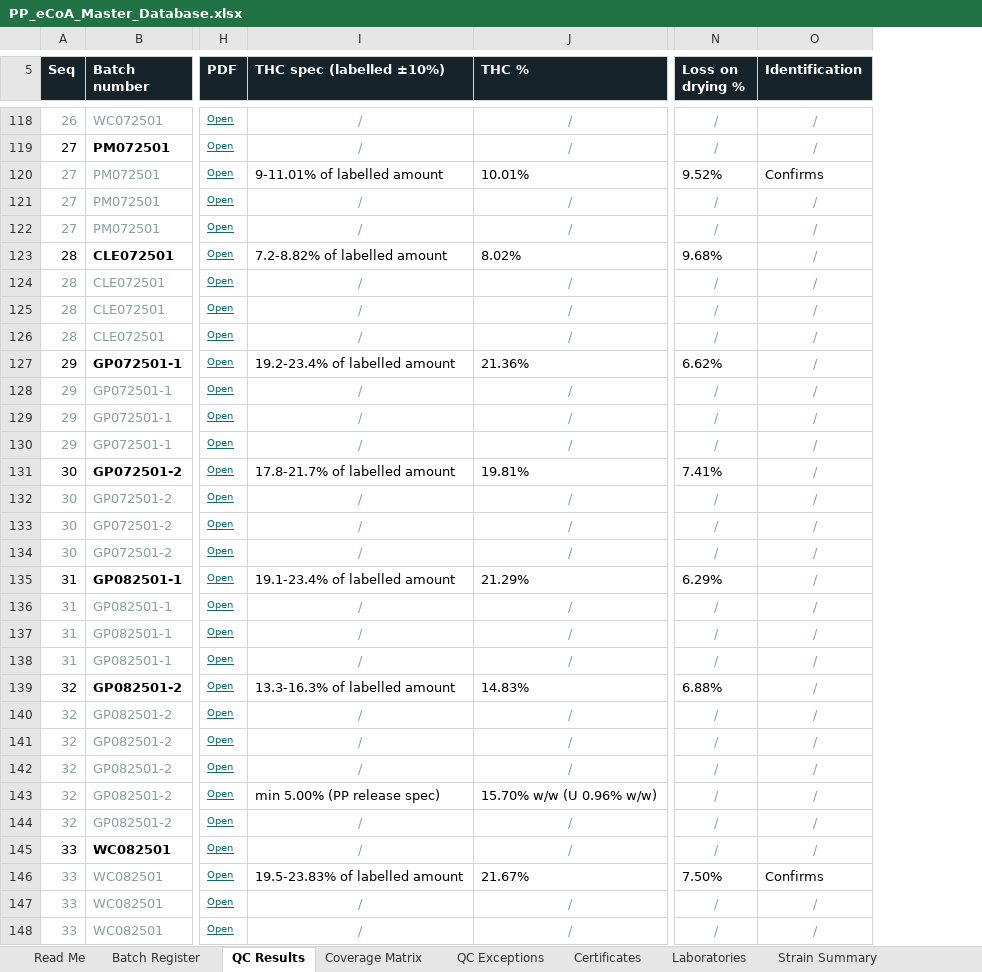
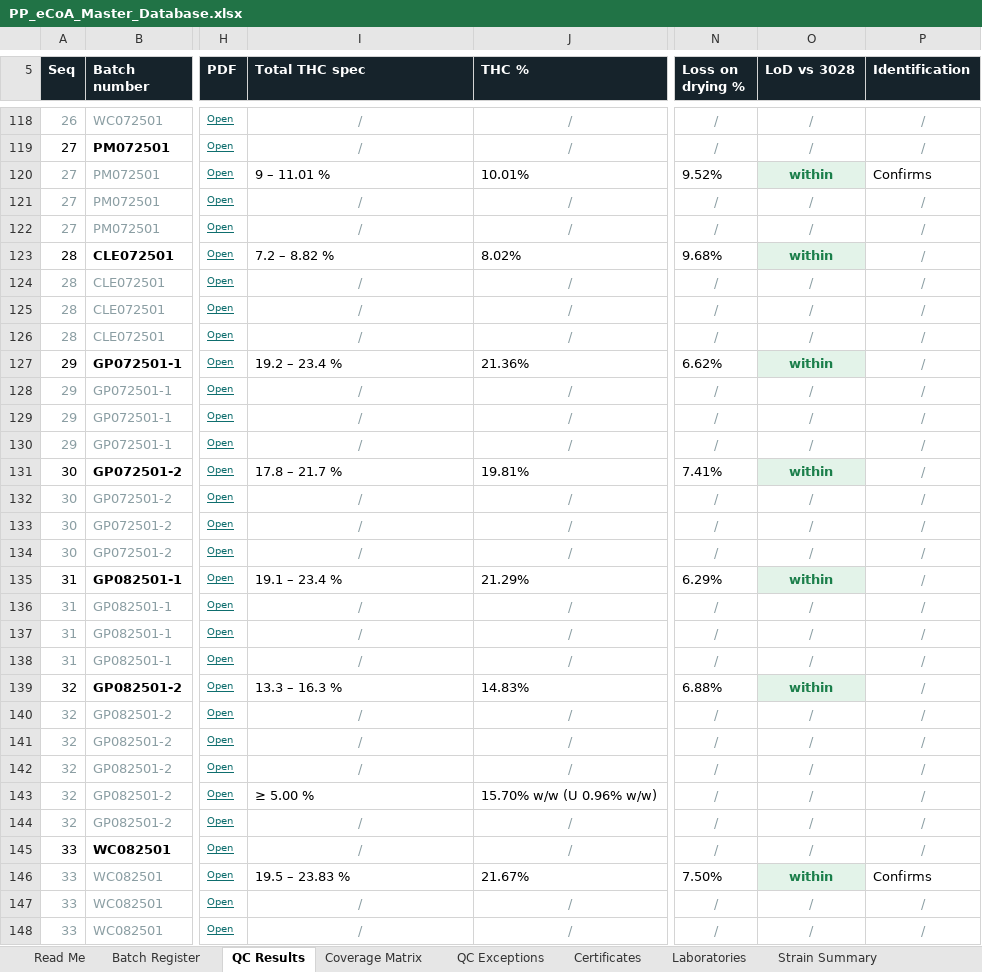
Before and after one commit to 3p4e/letta-stack, an Excel workbook: ingestion/coa_track/letta-imb-coas/exports/PP_eCoA_Master_Database.xlsx, sheet QC Results, drawn as a sheet; only a part is shown, gaps mark what is left out; values as stored, in another font and other column widths than the file's, no borders; the diff covers the shown part only; the diff names each change by its address in the sheet, - before the commit and + after, or states it on an @@ line.

```diff
--- a/ingestion/coa_track/letta-imb-coas/exports/PP_eCoA_Master_Database.xlsx (sheet QC Results)
+++ b/ingestion/coa_track/letta-imb-coas/exports/PP_eCoA_Master_Database.xlsx (sheet QC Results)
+column O (LoD vs 3028), rows 118-148: / | / | within | / | / | within | / | / | / | within | / | / | / | within | / | / | / | within | / | / | / | within | / | / | / | / | / | / | within | / | /
-I5: THC spec (labelled ±10%)
+I5: Total THC spec
-I120 (Total THC spec): 9-11.01% of labelled amount
+I120 (Total THC spec): 9 – 11.01 %
-I123 (Total THC spec): 7.2-8.82% of labelled amount
+I123 (Total THC spec): 7.2 – 8.82 %
-I127 (Total THC spec): 19.2-23.4% of labelled amount
+I127 (Total THC spec): 19.2 – 23.4 %
-I131 (Total THC spec): 17.8-21.7% of labelled amount
+I131 (Total THC spec): 17.8 – 21.7 %
-I135 (Total THC spec): 19.1-23.4% of labelled amount
+I135 (Total THC spec): 19.1 – 23.4 %
-I139 (Total THC spec): 13.3-16.3% of labelled amount
+I139 (Total THC spec): 13.3 – 16.3 %
-I143 (Total THC spec): min 5.00% (PP release spec)
+I143 (Total THC spec): ≥ 5.00 %
-I146 (Total THC spec): 19.5-23.83% of labelled amount
+I146 (Total THC spec): 19.5 – 23.83 %
```
Also changed, not shown: 47 edited cells elsewhere in this sheet, 2 other files.
